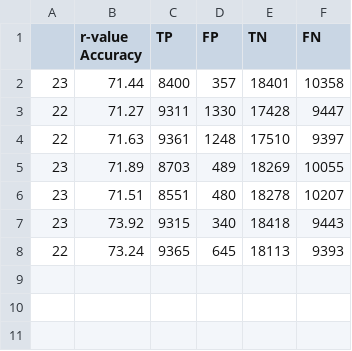
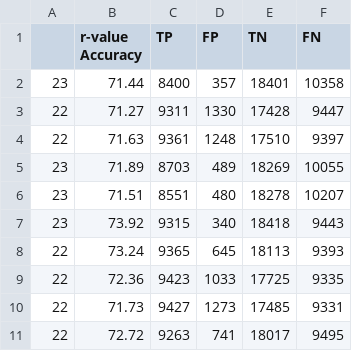
Before and after one commit to blacksite/blacksite, a CSV file: results/Experiment 6 - Day 1/dnn-detectors-SSH-Bruteforce-25000.csv, drawn as a sheet; the diff names each change by its address in the sheet, - before the commit and + after, or states it on an @@ line.

```diff
--- a/results/Experiment 6 - Day 1/dnn-detectors-SSH-Bruteforce-25000.csv
+++ b/results/Experiment 6 - Day 1/dnn-detectors-SSH-Bruteforce-25000.csv
+row 9: 22 | 72.36 | 9423 | 1033 | 17725 | 9335
+row 10: 22 | 71.73 | 9427 | 1273 | 17485 | 9331
+row 11: 22 | 72.72 | 9263 | 741 | 18017 | 9495
```
Also changed, not shown: results/Experiment 6 - Day 1/dnn-detectors-SSH-Bruteforce-10000.csv, results/Experiment 6 - Day 1/dnn-detectors-SSH-Bruteforce-100000.csv, 16 other files.
